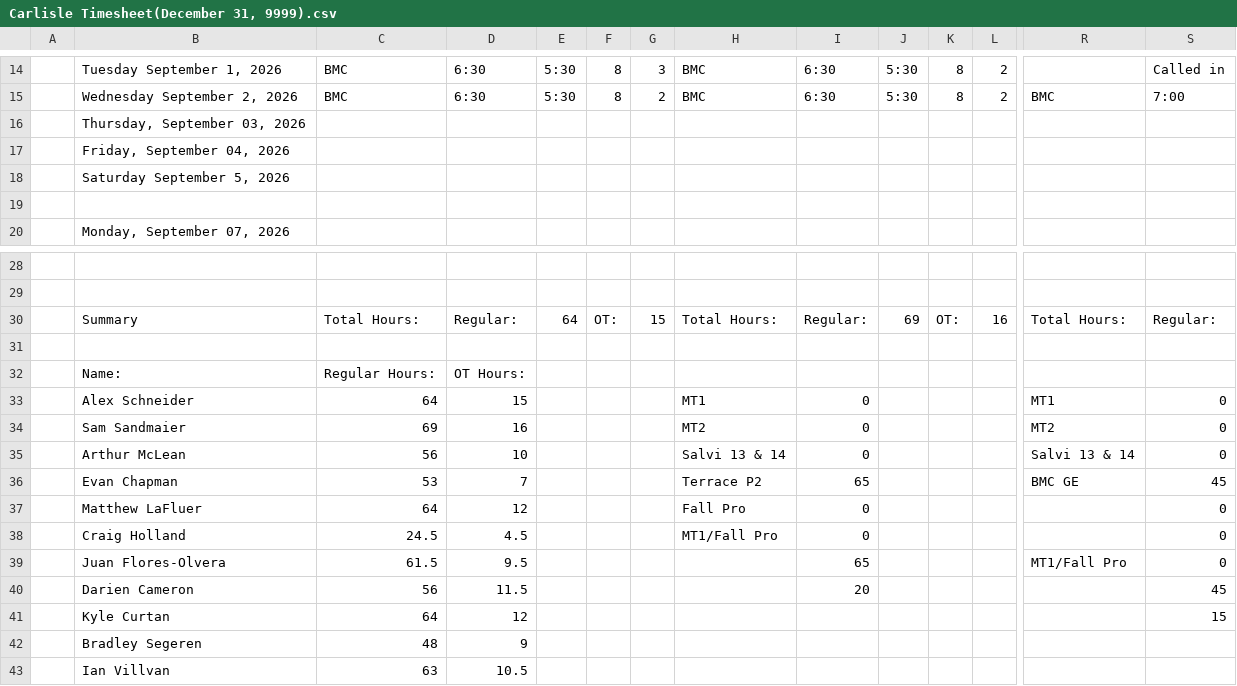
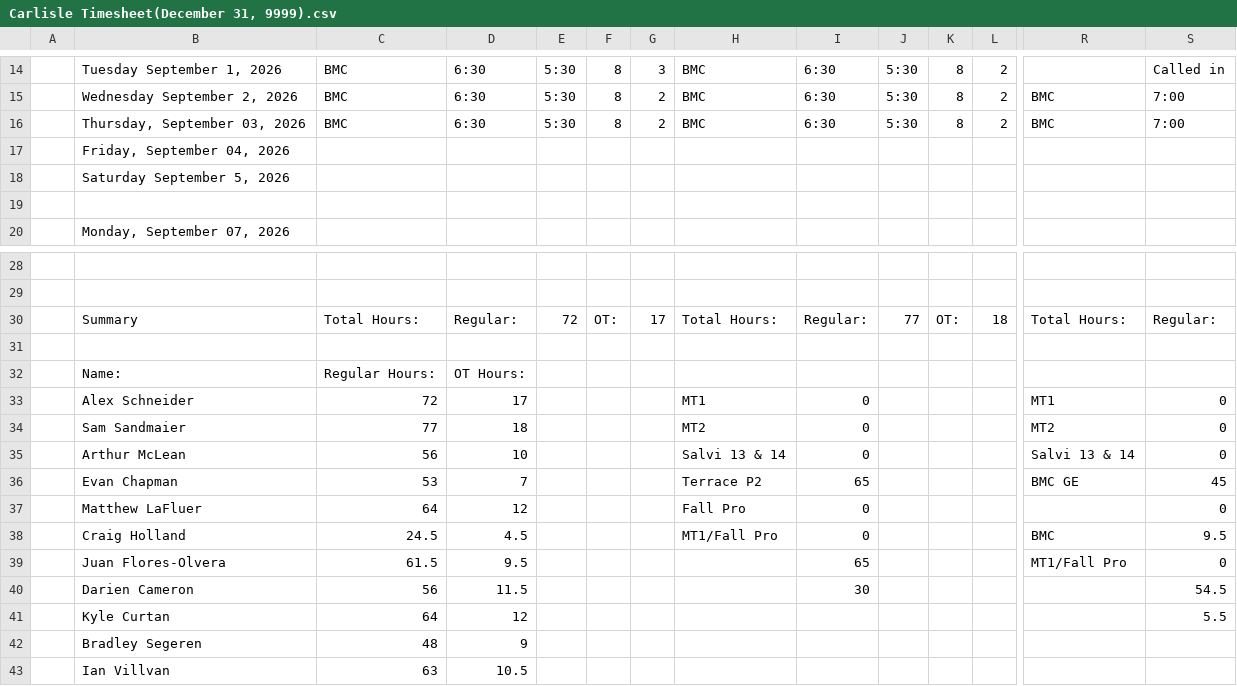
Before and after one commit to lyndon-weber-LLC/headcount-dashboard, a CSV file: data/live/Carlisle Timesheet(December 31, 9999).csv, drawn as a sheet; only a part is shown, gaps mark what is left out; removed rows and columns are numbered as before the commit, all else as after; rows hold the shown columns only; the diff names each change by its address in the sheet, - before the commit and + after, or states it on an @@ line.

```diff
--- a/data/live/Carlisle Timesheet(December 31, 9999).csv
+++ b/data/live/Carlisle Timesheet(December 31, 9999).csv
-row 16:  | Thursday, September 03, 2026
+row 16:  | Thursday, September 03, 2026 | BMC | 6:30 | 5:30 | 8 | 2 | BMC | 6:30 | 5:30 | 8 | 2 | BMC | 7:00
-E30: 64
+E30: 72
-G30: 15
+G30: 17
-J30: 69
+J30: 77
-L30: 16
+L30: 18
-C33: 64
+C33: 72
-D33: 15
+D33: 17
-C34: 69
+C34: 77
-D34: 16
+D34: 18
-R38: (empty)
+R38: BMC
-S38: 0
+S38: 9.5
-I40: 20
+I40: 30
-S40: 45
+S40: 54.5
-S41: 15
+S41: 5.5
```
Also changed, not shown: data/live/Alex Weber - Subs Timesheet(June 15, 2026).csv, data/live/Sam Brent Timesheet(June 30, 2026).csv, 1 other file.
